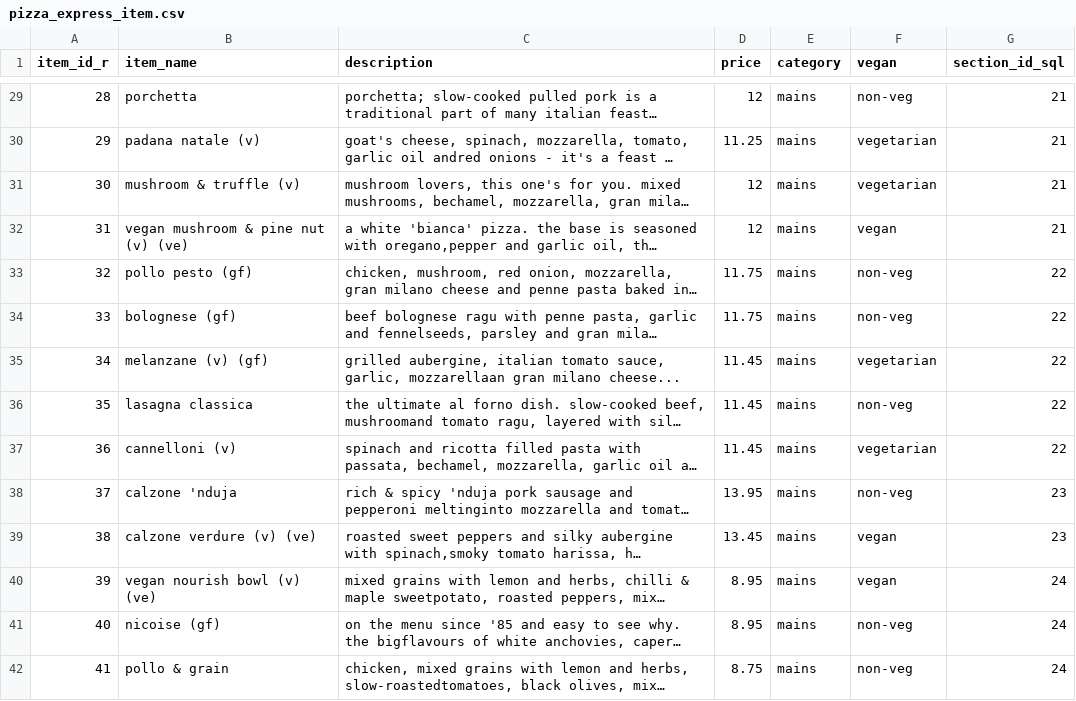
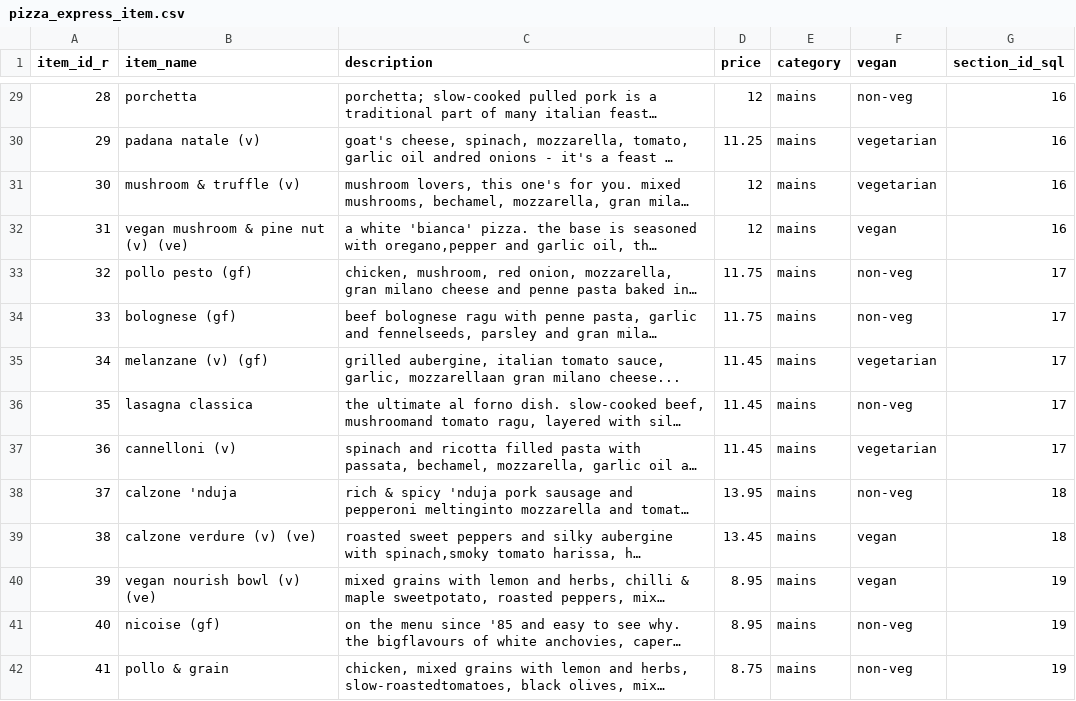
Before and after one commit to vtwkam1/vegan_restaurant_chain, a CSV file: pizza_express_item.csv, drawn as a sheet; only a part is shown, gaps mark what is left out; long unchanged cells end in …; the diff covers the shown part only; the diff names each change by its address in the sheet, - before the commit and + after, or states it on an @@ line.

```diff
--- a/pizza_express_item.csv
+++ b/pizza_express_item.csv
-G29:G32 (section_id_sql): 21
+G29:G32 (section_id_sql): 16
-G33:G37 (section_id_sql): 22
+G33:G37 (section_id_sql): 17
-G38:G39 (section_id_sql): 23
+G38:G39 (section_id_sql): 18
-G40:G42 (section_id_sql): 24
+G40:G42 (section_id_sql): 19
```
Also changed, not shown: 47 edited cells elsewhere in this file, nandos_item.csv, nandos_item_sql.csv, 7 other files.
